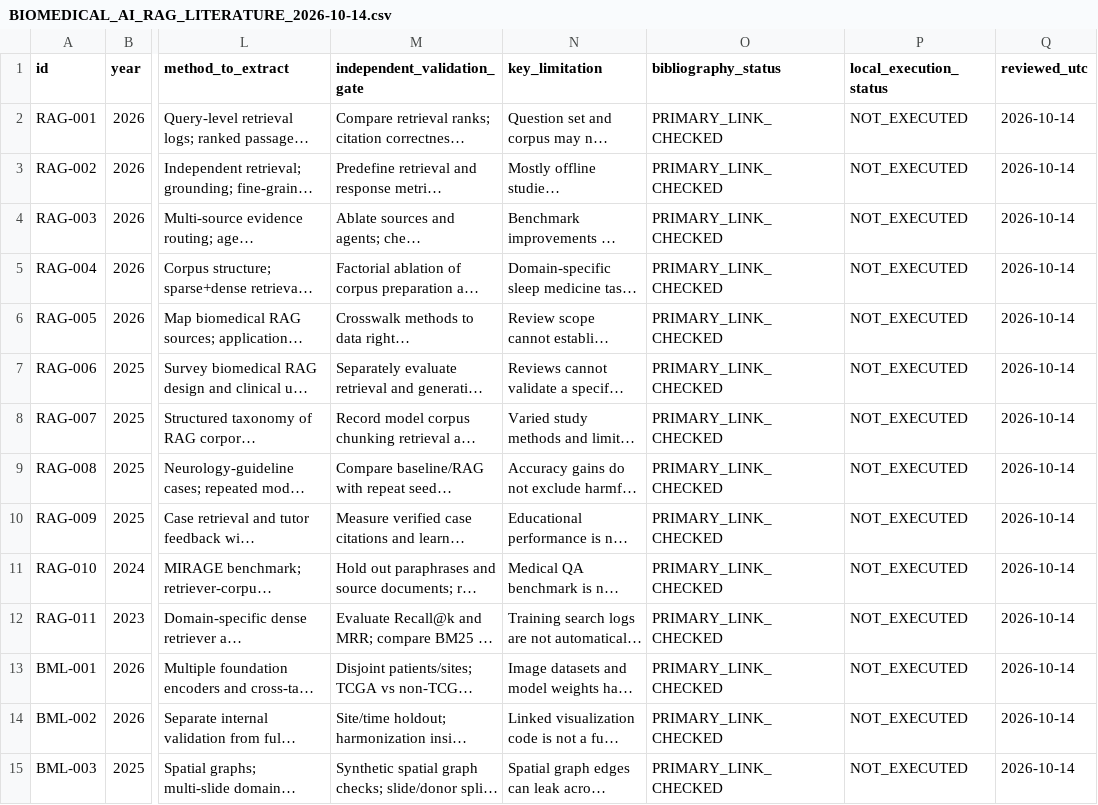
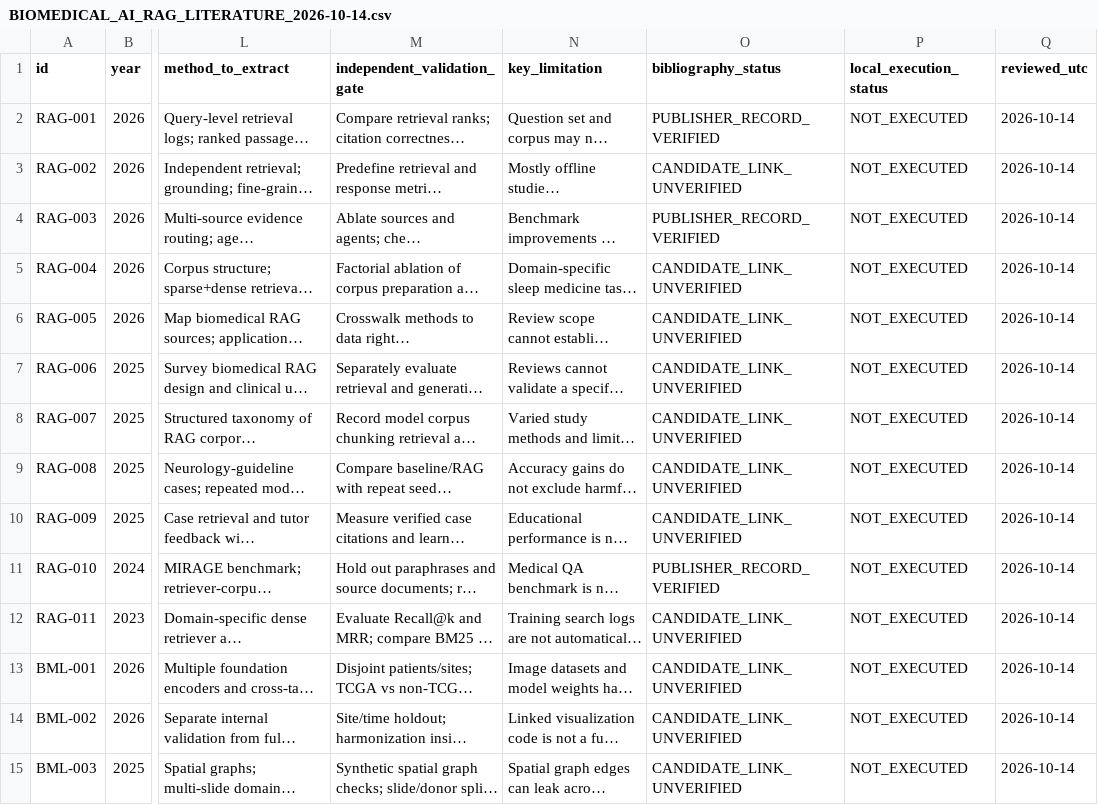
Before and after one commit to pskeffington/Research-Template, a CSV file: references/BIOMEDICAL_AI_RAG_LITERATURE_2026-10-14.csv, drawn as a sheet; only a part is shown, gaps mark what is left out; long unchanged cells end in …; the diff covers the shown part only; the diff names each change by its address in the sheet, - before the commit and + after, or states it on an @@ line.

Commit message:
literature: distinguish verified primary records from unreviewed source candidates

```diff
--- a/references/BIOMEDICAL_AI_RAG_LITERATURE_2026-10-14.csv
+++ b/references/BIOMEDICAL_AI_RAG_LITERATURE_2026-10-14.csv
-O2 (bibliography_status): PRIMARY_LINK_CHECKED
+O2 (bibliography_status): PUBLISHER_RECORD_VERIFIED
-O3 (bibliography_status): PRIMARY_LINK_CHECKED
+O3 (bibliography_status): CANDIDATE_LINK_UNVERIFIED
-O4 (bibliography_status): PRIMARY_LINK_CHECKED
+O4 (bibliography_status): PUBLISHER_RECORD_VERIFIED
-O5:O10 (bibliography_status): PRIMARY_LINK_CHECKED
+O5:O10 (bibliography_status): CANDIDATE_LINK_UNVERIFIED
-O11 (bibliography_status): PRIMARY_LINK_CHECKED
+O11 (bibliography_status): PUBLISHER_RECORD_VERIFIED
-O12:O15 (bibliography_status): PRIMARY_LINK_CHECKED
+O12:O15 (bibliography_status): CANDIDATE_LINK_UNVERIFIED
```
Also changed, not shown: 13 edited cells elsewhere in this file.
